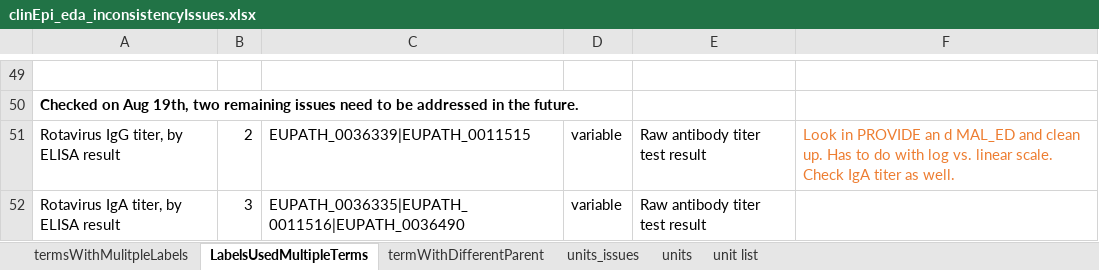
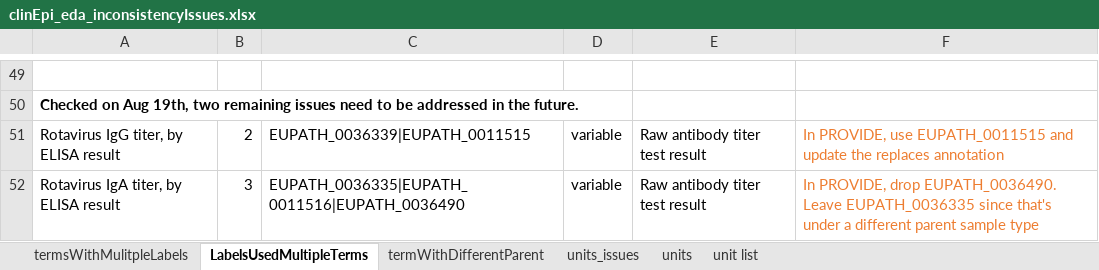
Before and after one commit to VEuPathDB/ApiCommonData, an Excel workbook: Load/ontology/harmonization/clinEpi_eda_inconsistencyIssues.xlsx, sheet LabelsUsedMultipleTerms, drawn as a sheet; only a part is shown, gaps mark what is left out; values as stored, in another font and other column widths than the file's, no borders; the diff names each change by its address in the sheet, - before the commit and + after, or states it on an @@ line.

Commit message:
Update clinEpi_eda_inconsistencyIssues.xlsx
fix IgG and IgA issues

```diff
--- a/Load/ontology/harmonization/clinEpi_eda_inconsistencyIssues.xlsx (sheet LabelsUsedMultipleTerms)
+++ b/Load/ontology/harmonization/clinEpi_eda_inconsistencyIssues.xlsx (sheet LabelsUsedMultipleTerms)
-F51: Look in PROVIDE an d MAL_ED and clean up. Has to do with log vs. linear scale. Check IgA titer as well.
+F51: In PROVIDE, use EUPATH_0011515 and update the replaces annotation
-F52: (empty)
+F52: In PROVIDE, drop EUPATH_0036490. Leave EUPATH_0036335 since that's under a different parent sample type
```
